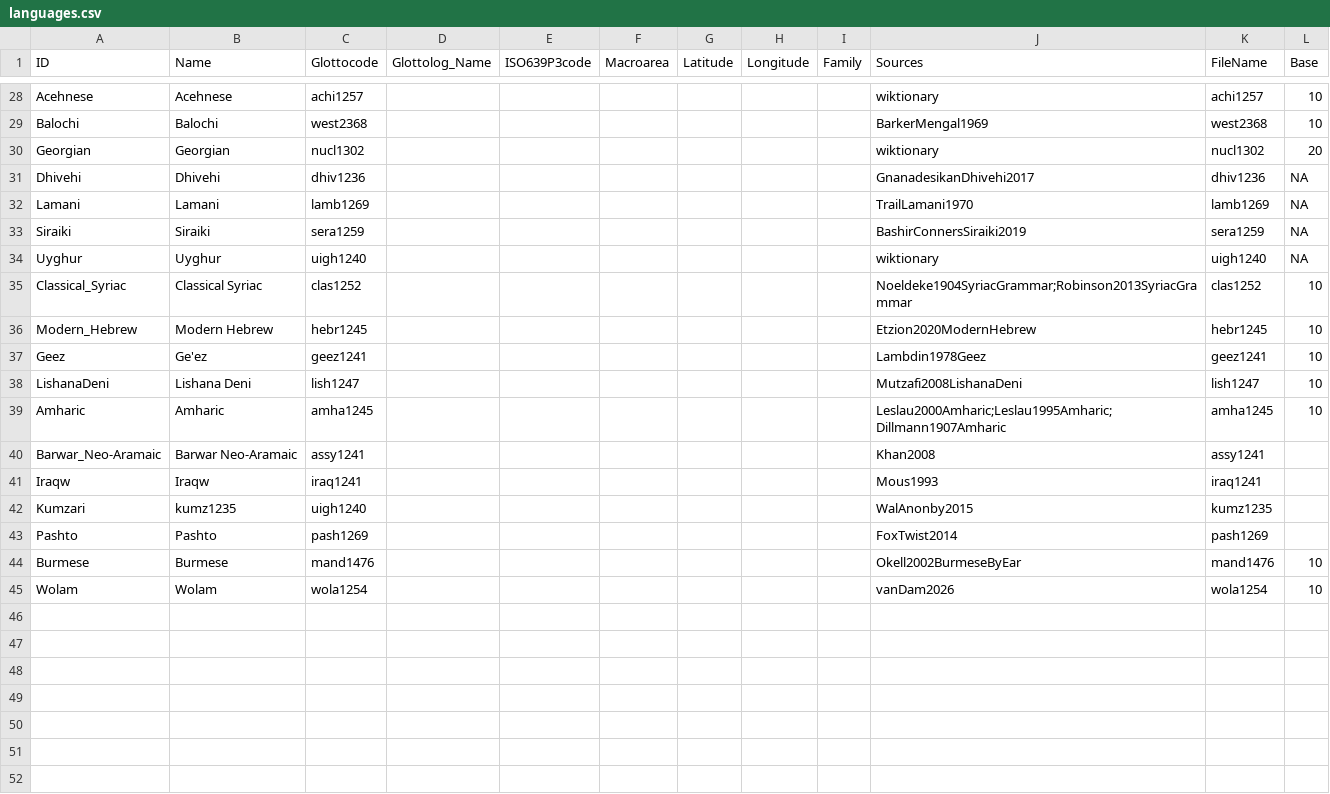
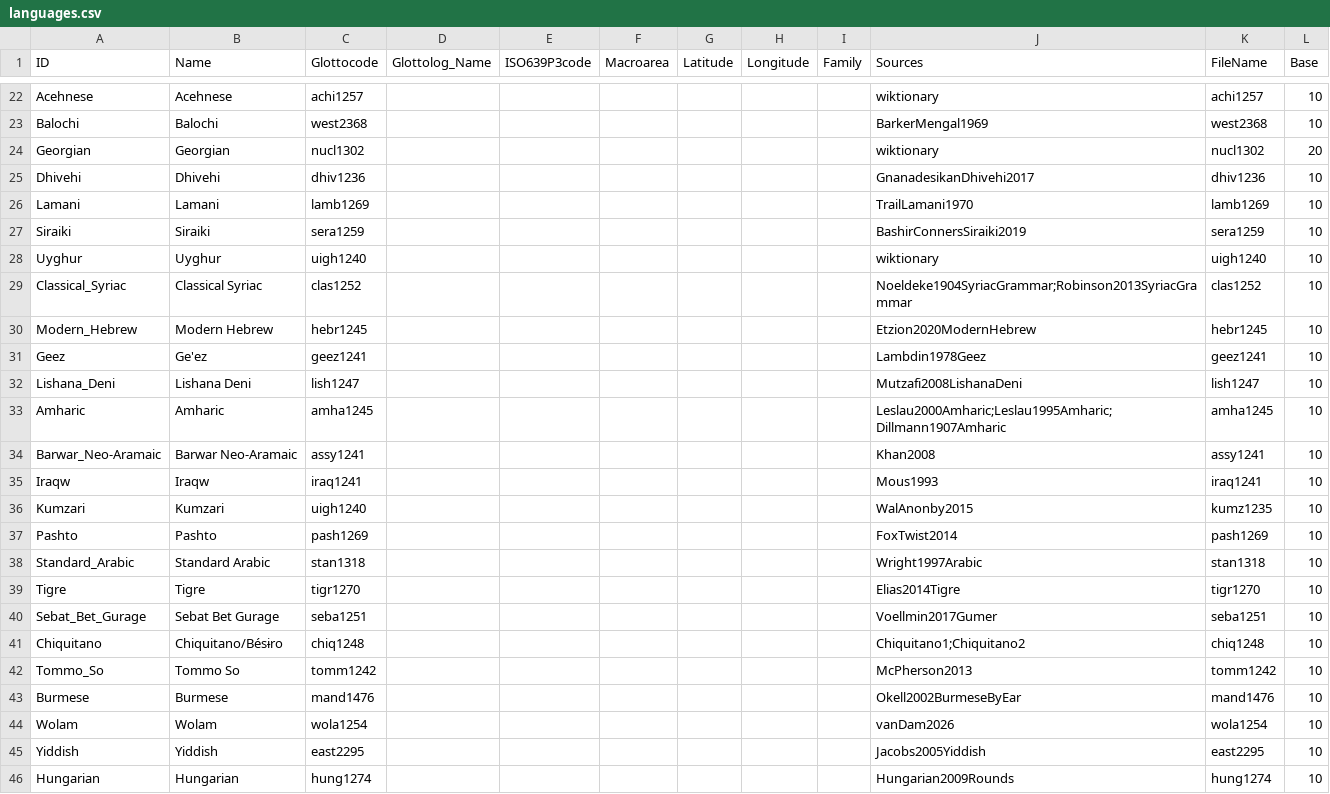
Before and after one commit to numeralbank/cosinus, a CSV file: cldf/languages.csv, drawn as a sheet; only a part is shown, gaps mark what is left out; the diff covers the shown part only.

Commit message:
new cldf bump with updated data and scripts

```diff
--- a/cldf/languages.csv
+++ b/cldf/languages.csv
@@ -30,6 +24,6 @@ Balochi,Balochi,west2368,,,,,,,BarkerMengal1969,west2368,10
 Georgian,Georgian,nucl1302,,,,,,,wiktionary,nucl1302,20
-Dhivehi,Dhivehi,dhiv1236,,,,,,,GnanadesikanDhivehi2017,dhiv1236,NA
-Lamani,Lamani,lamb1269,,,,,,,TrailLamani1970,lamb1269,NA
-Siraiki,Siraiki,sera1259,,,,,,,BashirConnersSiraiki2019,sera1259,NA
-Uyghur,Uyghur,uigh1240,,,,,,,wiktionary,uigh1240,NA
+Dhivehi,Dhivehi,dhiv1236,,,,,,,GnanadesikanDhivehi2017,dhiv1236,10
+Lamani,Lamani,lamb1269,,,,,,,TrailLamani1970,lamb1269,10
+Siraiki,Siraiki,sera1259,,,,,,,BashirConnersSiraiki2019,sera1259,10
+Uyghur,Uyghur,uigh1240,,,,,,,wiktionary,uigh1240,10
 Classical_Syriac,Classical Syriac,clas1252,,,,,,,Noeldeke1904SyriacGrammar;Robinson2013SyriacGrammar,clas1252,10
@@ -37,9 +31,16 @@ Modern_Hebrew,Modern Hebrew,hebr1245,,,,,,,Etzion2020ModernHebrew,hebr1245,10
 Geez,Ge'ez,geez1241,,,,,,,Lambdin1978Geez,geez1241,10
-LishanaDeni,Lishana Deni,lish1247,,,,,,,Mutzafi2008LishanaDeni,lish1247,10
+Lishana_Deni,Lishana Deni,lish1247,,,,,,,Mutzafi2008LishanaDeni,lish1247,10
 Amharic,Amharic,amha1245,,,,,,,Leslau2000Amharic;Leslau1995Amharic;Dillmann1907Amharic,amha1245,10
-Barwar_Neo-Aramaic,Barwar Neo-Aramaic,assy1241,,,,,,,Khan2008,assy1241,
-Iraqw,Iraqw,iraq1241,,,,,,,Mous1993,iraq1241,
-Kumzari,kumz1235,uigh1240,,,,,,,WalAnonby2015,kumz1235,
-Pashto,Pashto,pash1269,,,,,,,FoxTwist2014,pash1269,
+Barwar_Neo-Aramaic,Barwar Neo-Aramaic,assy1241,,,,,,,Khan2008,assy1241,10
+Iraqw,Iraqw,iraq1241,,,,,,,Mous1993,iraq1241,10
+Kumzari,Kumzari,uigh1240,,,,,,,WalAnonby2015,kumz1235,10
+Pashto,Pashto,pash1269,,,,,,,FoxTwist2014,pash1269,10
+Standard_Arabic,Standard Arabic,stan1318,,,,,,,Wright1997Arabic,stan1318,10
+Tigre,Tigre,tigr1270,,,,,,,Elias2014Tigre,tigr1270,10
+Sebat_Bet_Gurage,Sebat Bet Gurage,seba1251,,,,,,,Voellmin2017Gumer,seba1251,10
+Chiquitano,Chiquitano/Bésɨro,chiq1248,,,,,,,Chiquitano1;Chiquitano2,chiq1248,10
+Tommo_So,Tommo So,tomm1242,,,,,,,McPherson2013,tomm1242,10
 Burmese,Burmese,mand1476,,,,,,,Okell2002BurmeseByEar,mand1476,10
 Wolam,Wolam,wola1254,,,,,,,vanDam2026,wola1254,10
+Yiddish,Yiddish,east2295,,,,,,,Jacobs2005Yiddish,east2295,10
+Hungarian,Hungarian,hung1274,,,,,,,Hungarian2009Rounds,hung1274,10
```
Also changed, not shown: 6 removed rows and 10 edited cells elsewhere in this file, 11 other files.
